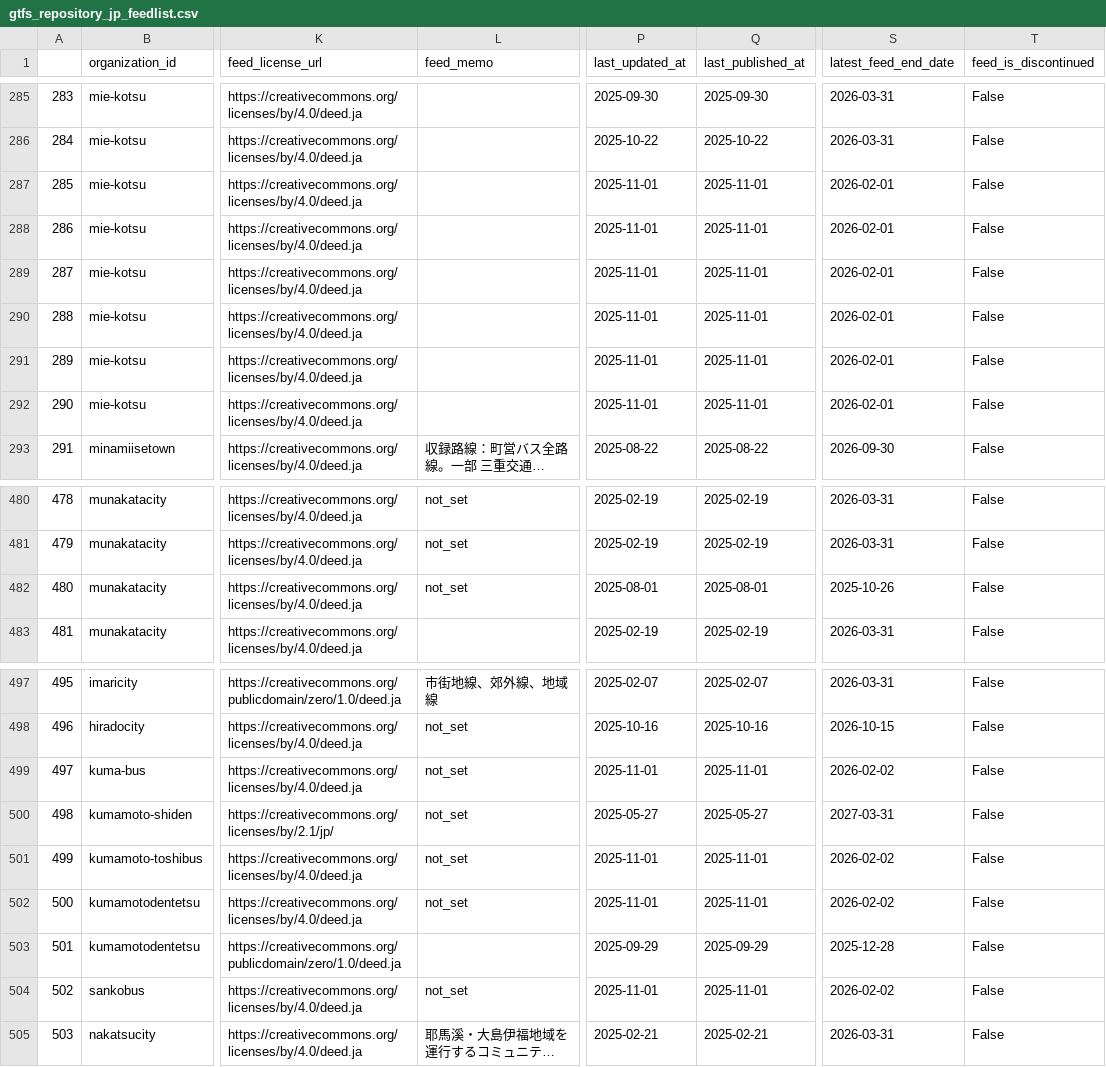
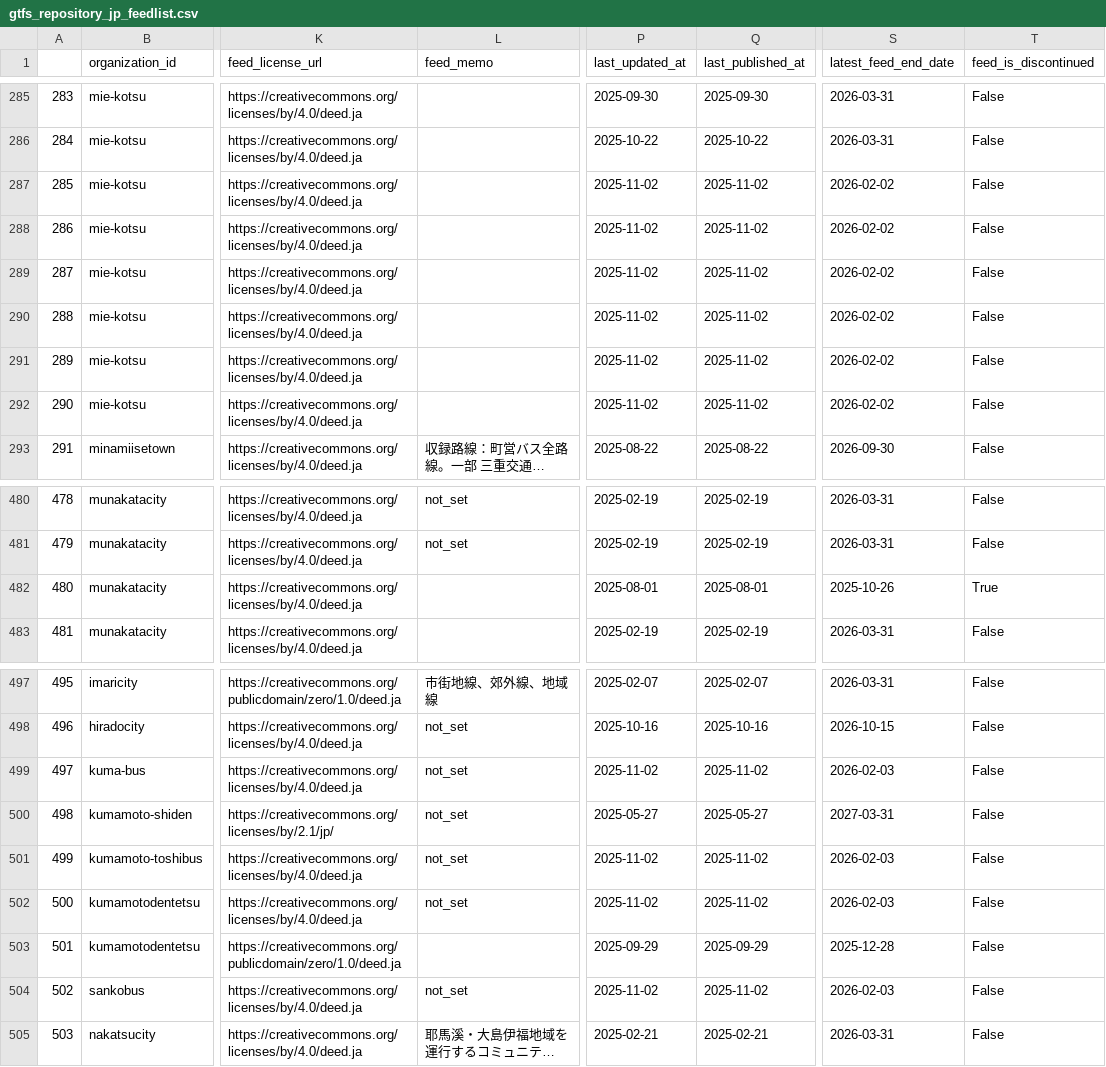
Before and after one commit to tshimada291/gtfs_repository_jp_feedcheck, a CSV file: gtfs_repository_jp_feedlist.csv, drawn as a sheet; only a part is shown, gaps mark what is left out; long unchanged cells end in …; the diff names each change by its address in the sheet, - before the commit and + after, or states it on an @@ line.

```diff
--- a/gtfs_repository_jp_feedlist.csv
+++ b/gtfs_repository_jp_feedlist.csv
-P287:P292 (last_updated_at): 2025-11-01
+P287:P292 (last_updated_at): 2025-11-02
-Q287:Q292 (last_published_at): 2025-11-01
+Q287:Q292 (last_published_at): 2025-11-02
-S287:S292 (latest_feed_end_date): 2026-02-01
+S287:S292 (latest_feed_end_date): 2026-02-02
-L482 (feed_memo): not_set
+L482 (feed_memo): (empty)
-T482 (feed_is_discontinued): False
+T482 (feed_is_discontinued): True
-P499 (last_updated_at): 2025-11-01
+P499 (last_updated_at): 2025-11-02
-Q499 (last_published_at): 2025-11-01
+Q499 (last_published_at): 2025-11-02
-S499 (latest_feed_end_date): 2026-02-02
+S499 (latest_feed_end_date): 2026-02-03
-P501:P502 (last_updated_at): 2025-11-01
+P501:P502 (last_updated_at): 2025-11-02
-Q501:Q502 (last_published_at): 2025-11-01
+Q501:Q502 (last_published_at): 2025-11-02
-S501:S502 (latest_feed_end_date): 2026-02-02
+S501:S502 (latest_feed_end_date): 2026-02-03
-P504 (last_updated_at): 2025-11-01
+P504 (last_updated_at): 2025-11-02
-Q504 (last_published_at): 2025-11-01
+Q504 (last_published_at): 2025-11-02
-S504 (latest_feed_end_date): 2026-02-02
+S504 (latest_feed_end_date): 2026-02-03
```
Also changed, not shown: 1 other file.
